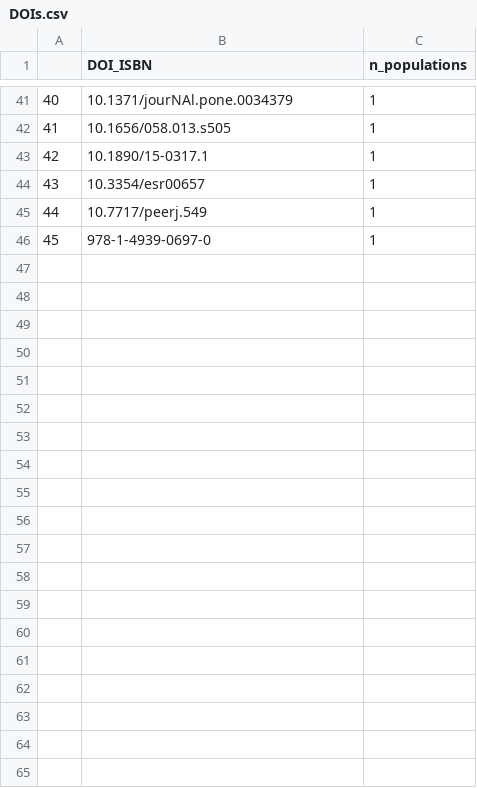
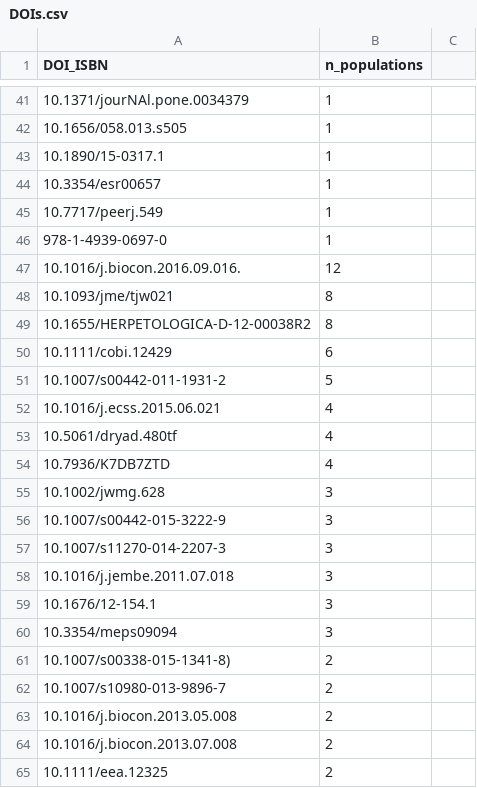
Before and after one commit to emilygsimmonds/parameter_uncertainty, a CSV file: Data files/DOIs.csv, drawn as a sheet; only a part is shown, gaps mark what is left out; removed rows and columns are numbered as before the commit, all else as after; the diff covers the shown part only; the diff names each change by its address in the sheet, - before the commit and + after, or states it on an @@ line.

```diff
--- a/Data files/DOIs.csv
+++ b/Data files/DOIs.csv
-column A, rows 41-46: 40 | 41 | 42 | 43 | 44 | 45
+column C, empty
+row 47: 10.1016/j.biocon.2016.09.016. | 12
+row 48: 10.1093/jme/tjw021 | 8
+row 49: 10.1655/HERPETOLOGICA-D-12-00038R2 | 8
+row 50: 10.1111/cobi.12429 | 6
+row 51: 10.1007/s00442-011-1931-2 | 5
+row 52: 10.1016/j.ecss.2015.06.021 | 4
+row 53: 10.5061/dryad.480tf | 4
+row 54: 10.7936/K7DB7ZTD | 4
+row 55: 10.1002/jwmg.628 | 3
+row 56: 10.1007/s00442-015-3222-9 | 3
+row 57: 10.1007/s11270-014-2207-3 | 3
+row 58: 10.1016/j.jembe.2011.07.018 | 3
+row 59: 10.1676/12-154.1 | 3
+row 60: 10.3354/meps09094 | 3
+row 61: 10.1007/s00338-015-1341-8) | 2
+row 62: 10.1007/s10980-013-9896-7 | 2
+row 63: 10.1016/j.biocon.2013.05.008 | 2
+row 64: 10.1016/j.biocon.2013.07.008 | 2
+row 65: 10.1111/eea.12325 | 2
```
Also changed, not shown: 42 added rows elsewhere in this file, 4 other files.
